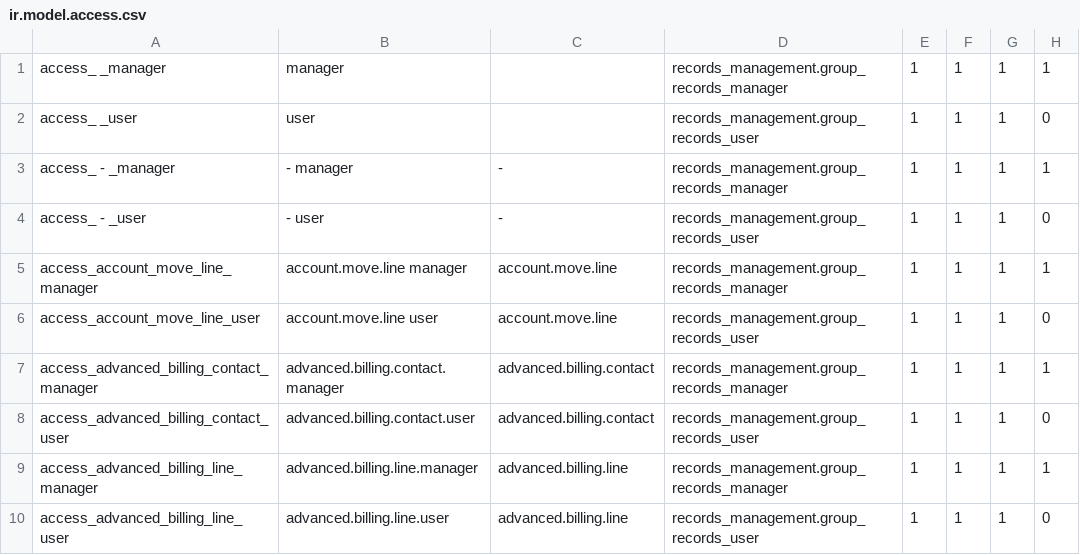
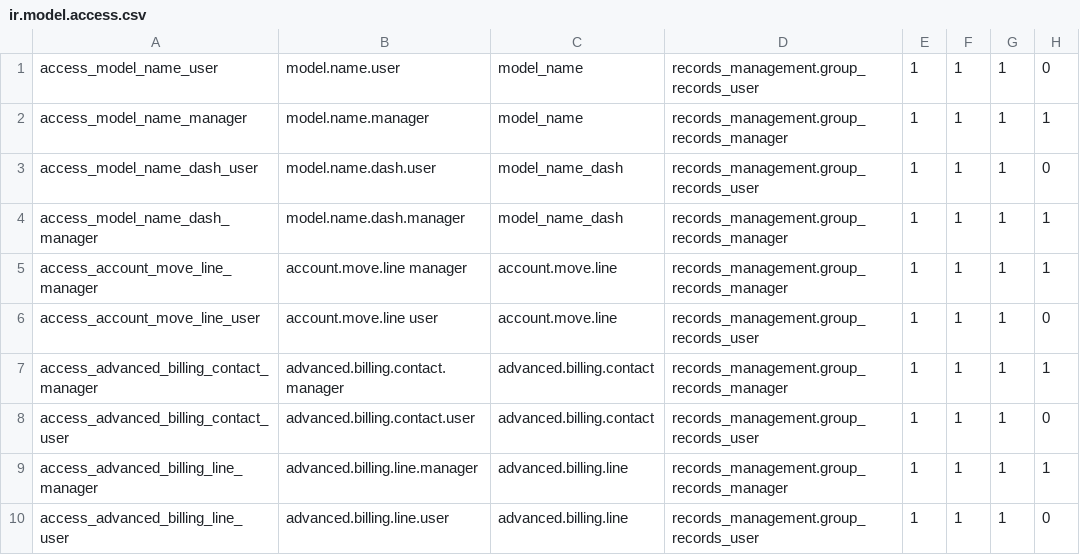
Before and after one commit to John75SunCity/ssh-git-github.com-odoo-odoo.git-18.0, a CSV file: records_management/security/ir.model.access.csv, drawn as a sheet; only a part is shown.

Commit message:
fix:

```diff
--- a/records_management/security/ir.model.access.csv
+++ b/records_management/security/ir.model.access.csv
@@ -1,5 +1,5 @@
-access_ _manager,  manager, ,records_management.group_records_manager,1,1,1,1
-access_ _user,  user, ,records_management.group_records_user,1,1,1,0
-access_ - _manager, -  manager, - ,records_management.group_records_manager,1,1,1,1
-access_ - _user, -  user, - ,records_management.group_records_user,1,1,1,0
+access_model_name_user,model.name.user,model_name,records_management.group_records_user,1,1,1,0
+access_model_name_manager,model.name.manager,model_name,records_management.group_records_manager,1,1,1,1
+access_model_name_dash_user,model.name.dash.user,model_name_dash,records_management.group_records_user,1,1,1,0
+access_model_name_dash_manager,model.name.dash.manager,model_name_dash,records_management.group_records_manager,1,1,1,1
 access_account_move_line_manager,account.move.line manager,account.move.line,records_management.group_records_manager,1,1,1,1
```
